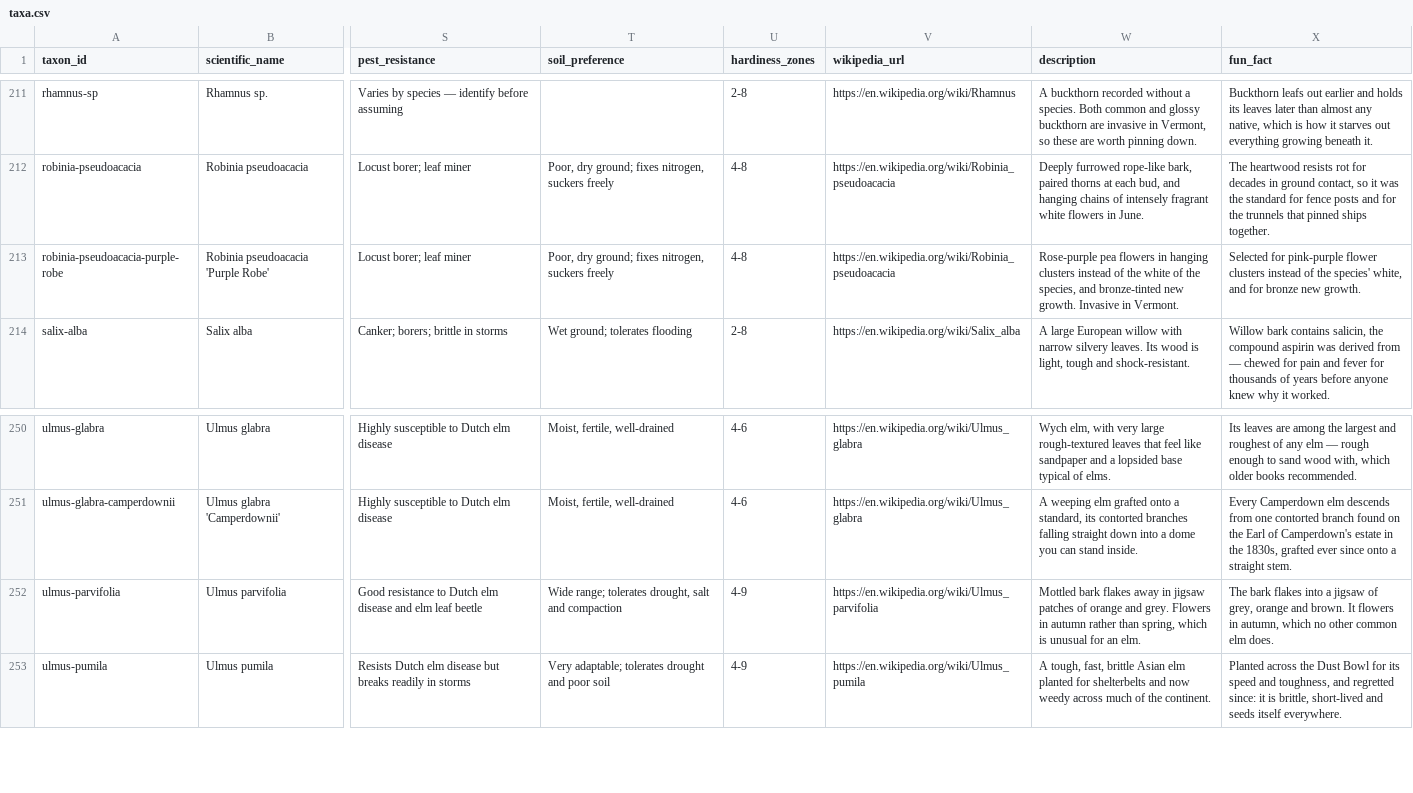
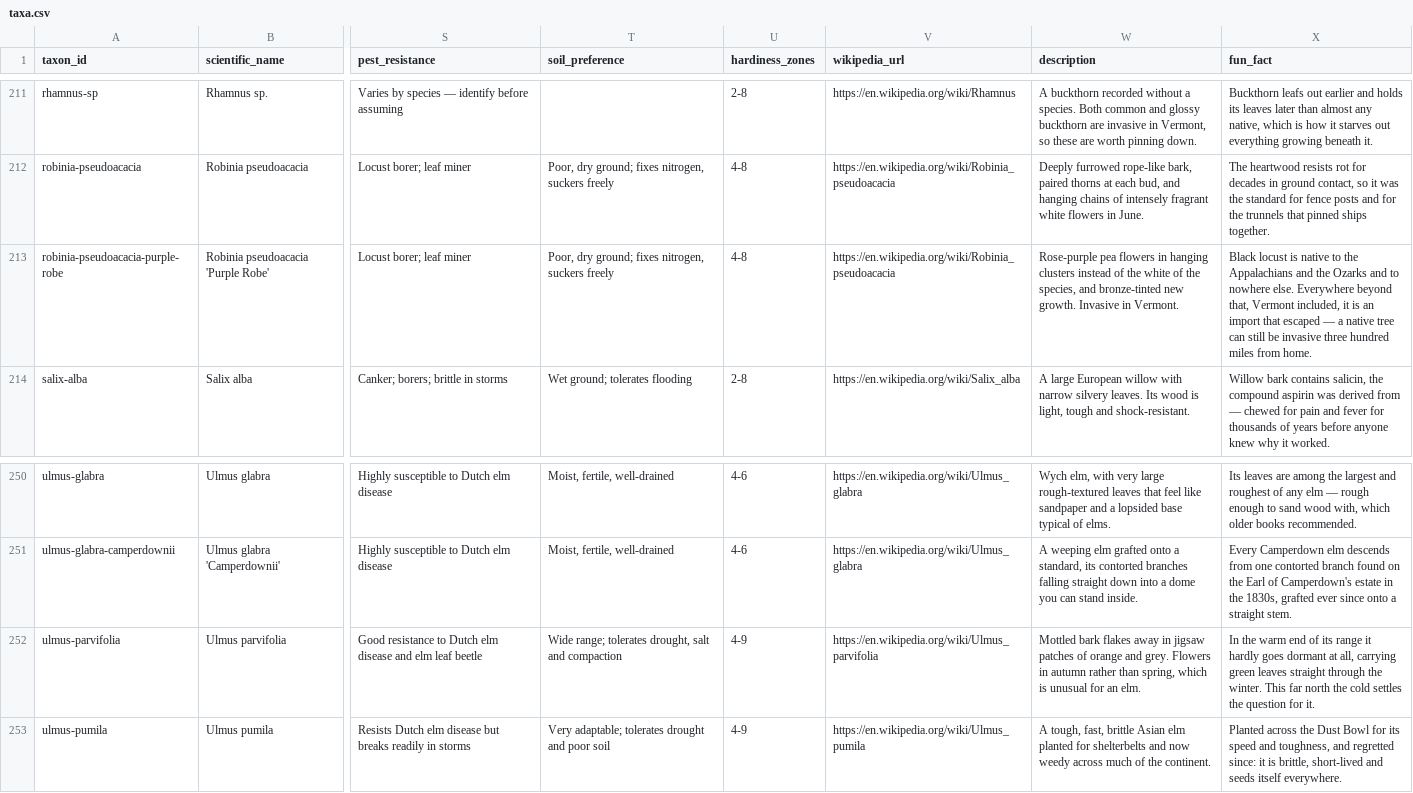
Before and after one commit to durodriguez/Florestas_VT, a CSV file: data/taxa.csv, drawn as a sheet; only a part is shown, gaps mark what is left out; the diff covers the shown part only; the diff names each change by its address in the sheet, - before the commit and + after, or states it on an @@ line.

```diff
--- a/data/taxa.csv
+++ b/data/taxa.csv
-X213 (fun_fact): Selected for pink-purple flower clusters instead of the species' white, and for bronze new growth.
+X213 (fun_fact): Black locust is native to the Appalachians and the Ozarks and to nowhere else. Everywhere beyond that, Vermont included, it is an import that escaped — a native tree can still be invasive three hundred miles from home.
-X252 (fun_fact): The bark flakes into a jigsaw of grey, orange and brown. It flowers in autumn, which no other common elm does.
+X252 (fun_fact): In the warm end of its range it hardly goes dormant at all, carrying green leaves straight through the winter. This far north the cold settles the question for it.
```
Also changed, not shown: 5 edited cells elsewhere in this file.
